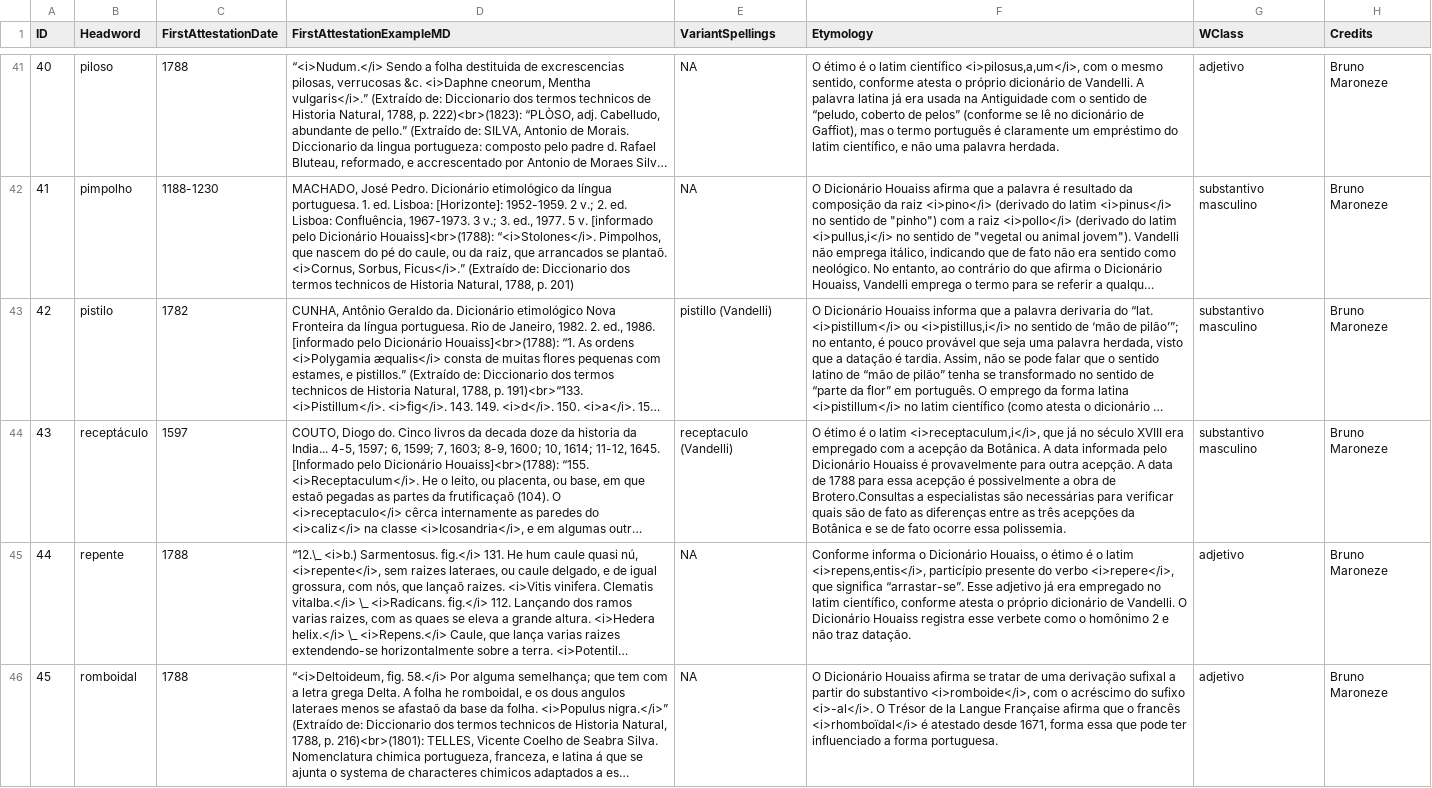
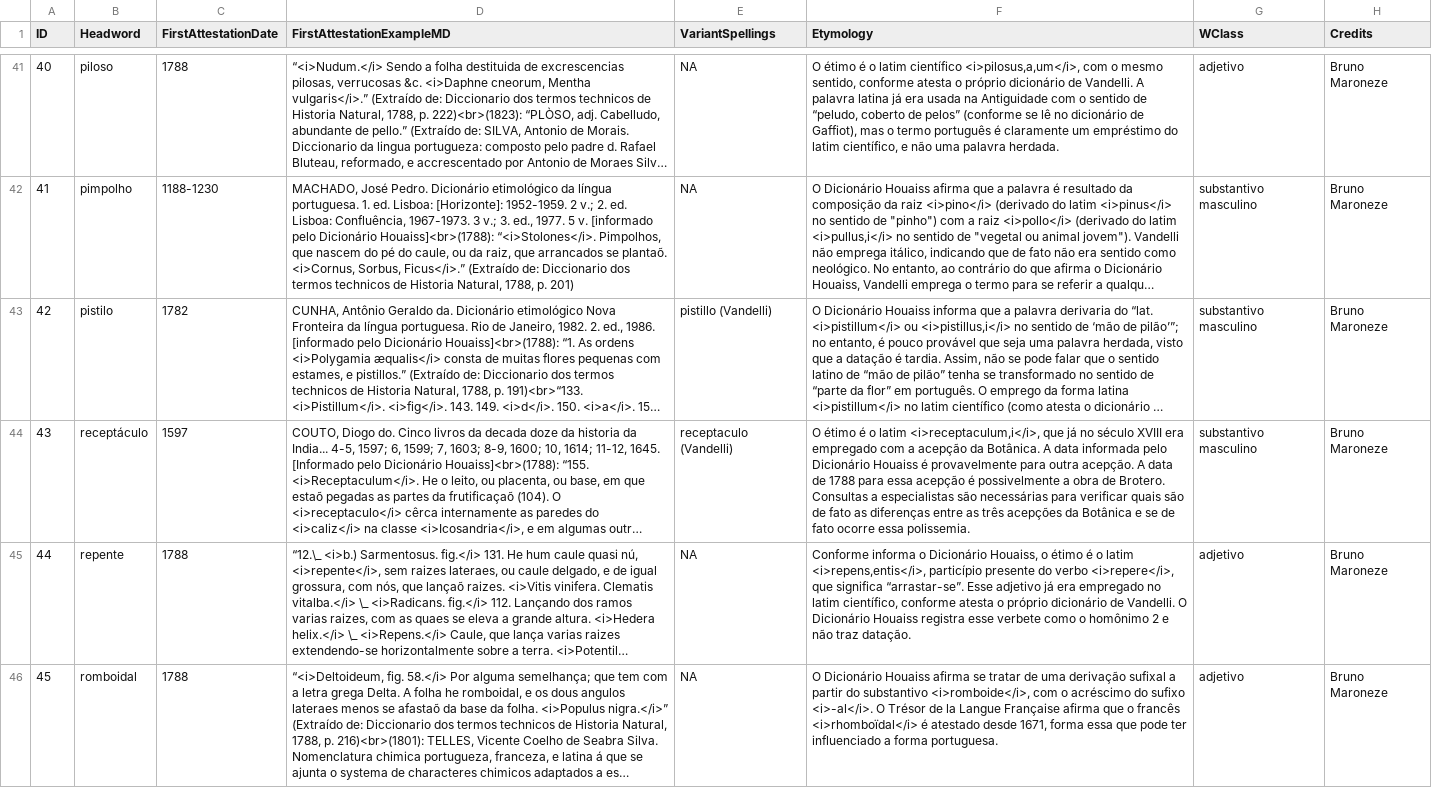
Before and after one commit to fflch/dicbio, a CSV file: data/DadosDoDicionario.csv, drawn as a sheet; only a part is shown, gaps mark what is left out; long unchanged cells end in …; the diff names each change by its address in the sheet, - before the commit and + after, or states it on an @@ line.

```diff
--- a/data/DadosDoDicionario.csv
+++ b/data/DadosDoDicionario.csv
-F44 (Etymology): …obra de Brotero.Consultas a especialistas…
+F44 (Etymology): …obra de Brotero. Consultas a especialistas…
```
Also changed, not shown: data/DataframePrincipal.csv, 4 other files.
